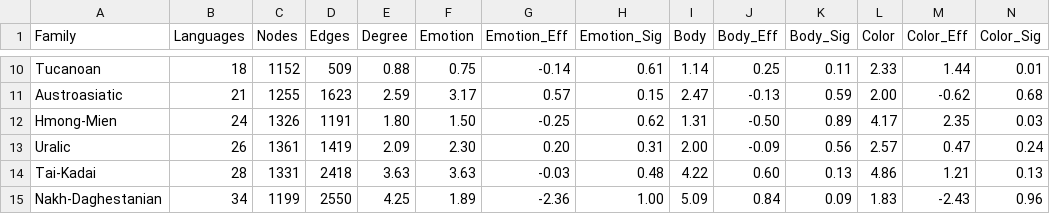
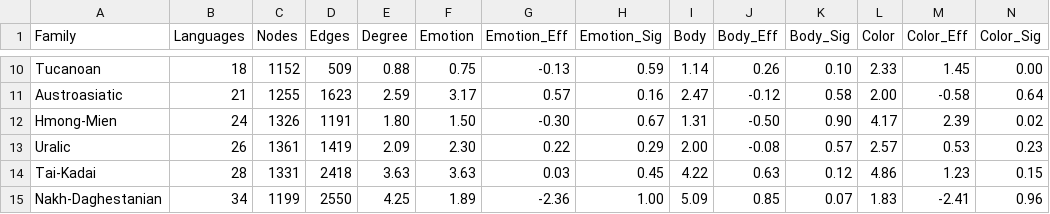
Before and after one commit to clics/clicsbp, a TSV file: output/degree-language.tsv, drawn as a sheet; only a part is shown, gaps mark what is left out; the diff covers the shown part only; the diff names each change by its address in the sheet, - before the commit and + after, or states it on an @@ line.

```diff
--- a/output/degree-language.tsv
+++ b/output/degree-language.tsv
-G10 (Emotion_Eff): -0.14
+G10 (Emotion_Eff): -0.13
-H10 (Emotion_Sig): 0.61
+H10 (Emotion_Sig): 0.59
-J10 (Body_Eff): 0.25
+J10 (Body_Eff): 0.26
-K10 (Body_Sig): 0.11
+K10 (Body_Sig): 0.10
-M10 (Color_Eff): 1.44
+M10 (Color_Eff): 1.45
-N10 (Color_Sig): 0.01
+N10 (Color_Sig): 0.00
-H11 (Emotion_Sig): 0.15
+H11 (Emotion_Sig): 0.16
-J11 (Body_Eff): -0.13
+J11 (Body_Eff): -0.12
-K11 (Body_Sig): 0.59
+K11 (Body_Sig): 0.58
-M11 (Color_Eff): -0.62
+M11 (Color_Eff): -0.58
-N11 (Color_Sig): 0.68
+N11 (Color_Sig): 0.64
-G12 (Emotion_Eff): -0.25
+G12 (Emotion_Eff): -0.30
-H12 (Emotion_Sig): 0.62
+H12 (Emotion_Sig): 0.67
-K12 (Body_Sig): 0.89
+K12 (Body_Sig): 0.90
-M12 (Color_Eff): 2.35
+M12 (Color_Eff): 2.39
-N12 (Color_Sig): 0.03
+N12 (Color_Sig): 0.02
-G13 (Emotion_Eff): 0.20
+G13 (Emotion_Eff): 0.22
-H13 (Emotion_Sig): 0.31
+H13 (Emotion_Sig): 0.29
-J13 (Body_Eff): -0.09
+J13 (Body_Eff): -0.08
-K13 (Body_Sig): 0.56
+K13 (Body_Sig): 0.57
-M13 (Color_Eff): 0.47
+M13 (Color_Eff): 0.53
-N13 (Color_Sig): 0.24
+N13 (Color_Sig): 0.23
-G14 (Emotion_Eff): -0.03
+G14 (Emotion_Eff): 0.03
-H14 (Emotion_Sig): 0.48
+H14 (Emotion_Sig): 0.45
-J14 (Body_Eff): 0.60
+J14 (Body_Eff): 0.63
-K14 (Body_Sig): 0.13
+K14 (Body_Sig): 0.12
-M14 (Color_Eff): 1.21
+M14 (Color_Eff): 1.23
-N14 (Color_Sig): 0.13
+N14 (Color_Sig): 0.15
-J15 (Body_Eff): 0.84
+J15 (Body_Eff): 0.85
-K15 (Body_Sig): 0.09
+K15 (Body_Sig): 0.07
-M15 (Color_Eff): -2.43
+M15 (Color_Eff): -2.41
```
Also changed, not shown: 61 edited cells elsewhere in this file, 3 other files.
